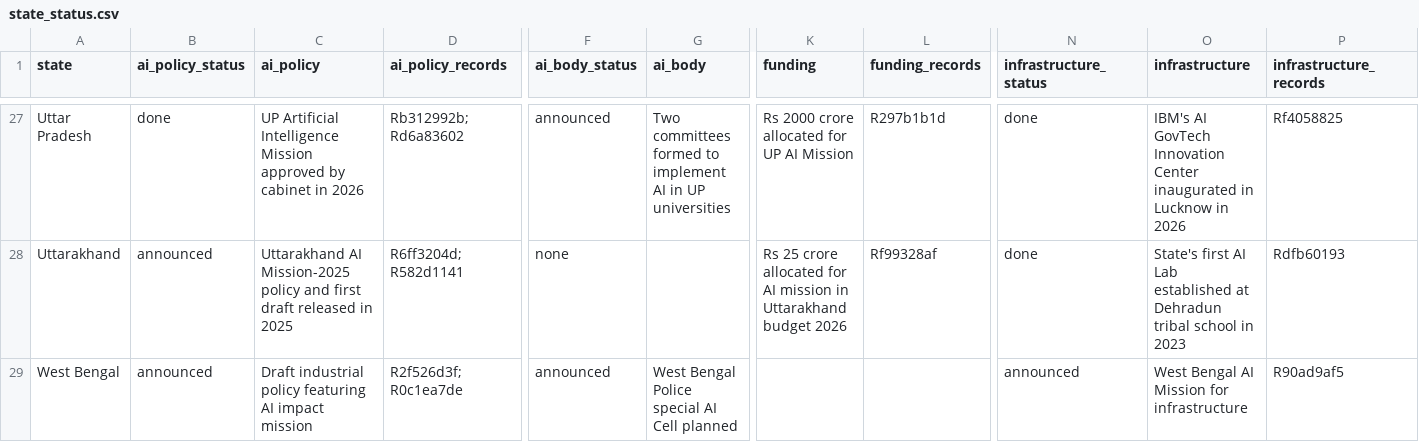
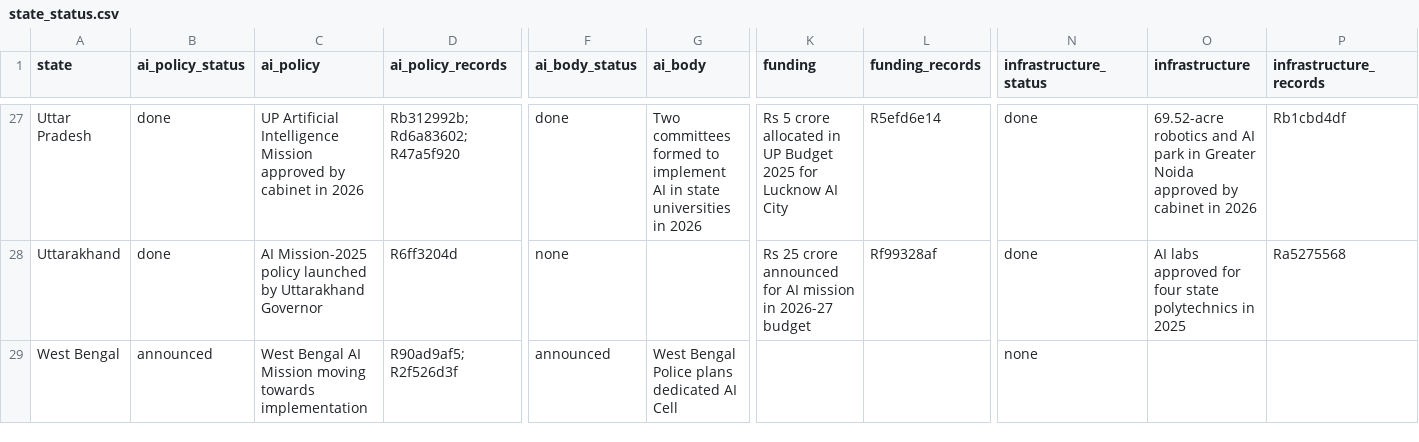
Before and after one commit to PranavKasetty/india-state-ai-policy-tracker, a CSV file: data/output/state_status.csv, drawn as a sheet; only a part is shown, gaps mark what is left out; the diff covers the shown part only; the diff names each change by its address in the sheet, - before the commit and + after, or states it on an @@ line.

```diff
--- a/data/output/state_status.csv
+++ b/data/output/state_status.csv
-D27 (ai_policy_records): Rb312992b; Rd6a83602
+D27 (ai_policy_records): Rb312992b; Rd6a83602; R47a5f920
-F27 (ai_body_status): announced
+F27 (ai_body_status): done
-G27 (ai_body): …AI in UP universities
+G27 (ai_body): …AI in state universities in 2026
-K27 (funding): Rs 2000 crore allocated for UP AI Mission
+K27 (funding): Rs 5 crore allocated in UP Budget 2025 for Lucknow AI City
-L27 (funding_records): R297b1b1d
+L27 (funding_records): R5efd6e14
-O27 (infrastructure): IBM's AI GovTech Innovation Center inaugurated in Lucknow in 2026
+O27 (infrastructure): 69.52-acre robotics and AI park in Greater Noida approved by cabinet in 2026
-P27 (infrastructure_records): Rf4058825
+P27 (infrastructure_records): Rb1cbd4df
-B28 (ai_policy_status): announced
+B28 (ai_policy_status): done
-C28 (ai_policy): Uttarakhand AI Mission-2025 policy and first draft released in 2025
+C28 (ai_policy): AI Mission-2025 policy launched by Uttarakhand Governor
-D28 (ai_policy_records): R6ff3204d; R582d1141
+D28 (ai_policy_records): R6ff3204d
-K28 (funding): …25 crore allocated for AI mission in Uttarakhand budget 2026
+K28 (funding): …25 crore announced for AI mission in 2026-27 budget
-O28 (infrastructure): State's first AI Lab established at Dehradun tribal school in 2023
+O28 (infrastructure): AI labs approved for four state polytechnics in 2025
-P28 (infrastructure_records): Rdfb60193
+P28 (infrastructure_records): Ra5275568
-C29 (ai_policy): Draft industrial policy featuring AI impact mission
+C29 (ai_policy): West Bengal AI Mission moving towards implementation
-D29 (ai_policy_records): R2f526d3f; R0c1ea7de
+D29 (ai_policy_records): R90ad9af5; R2f526d3f
-G29 (ai_body): West Bengal Police special AI Cell planned
+G29 (ai_body): West Bengal Police plans dedicated AI Cell
-N29 (infrastructure_status): announced
+N29 (infrastructure_status): none
-O29 (infrastructure): West Bengal AI Mission for infrastructure
+O29 (infrastructure): (empty)
-P29 (infrastructure_records): R90ad9af5
+P29 (infrastructure_records): (empty)
```
Also changed, not shown: 27 edited cells elsewhere in this file, 22 other files.
